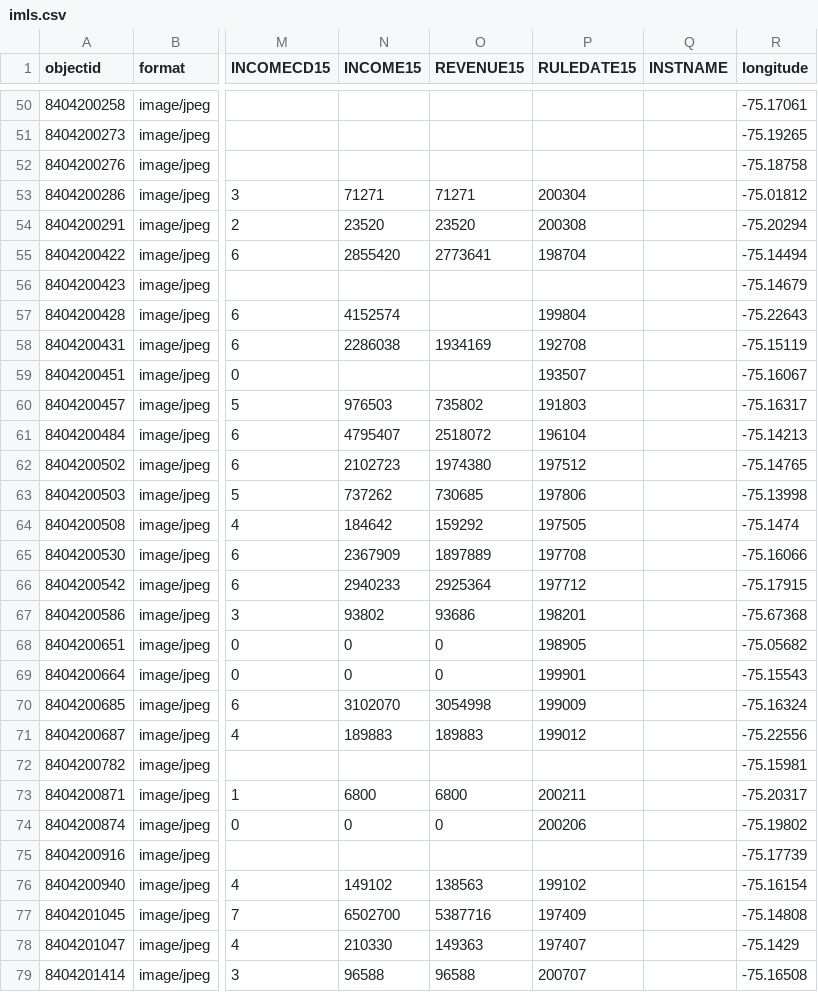
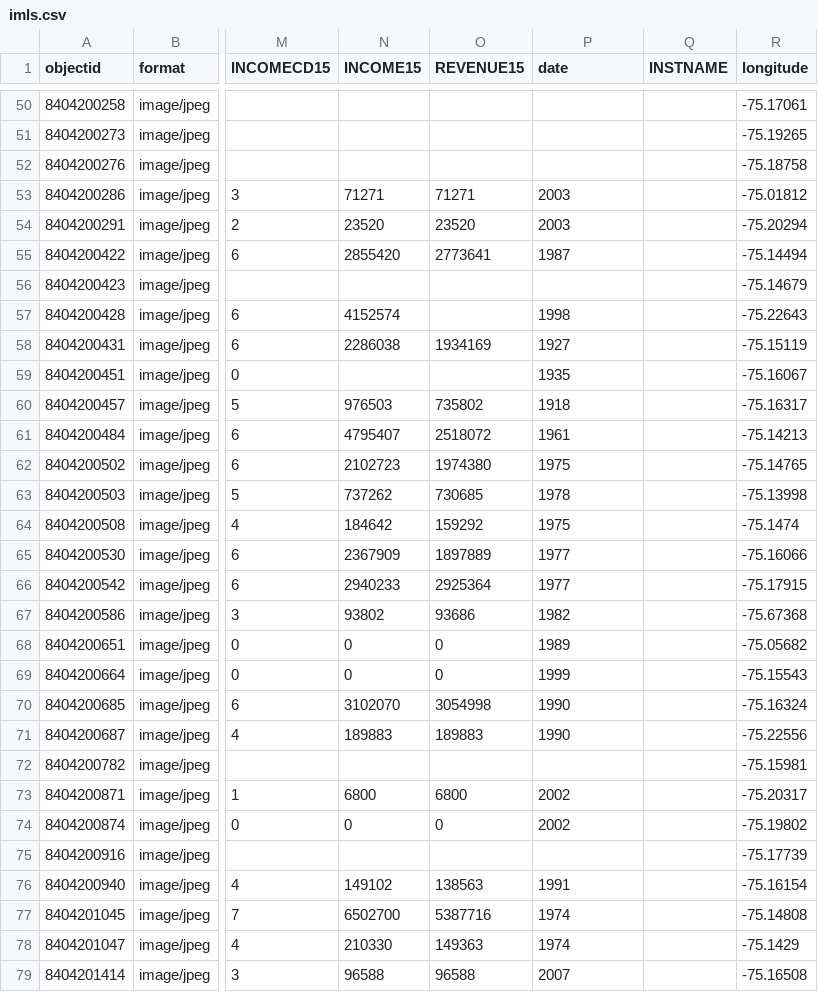
Before and after one commit to sdbd-dreamlab/sdbd2025, a CSV file: _data/imls.csv, drawn as a sheet; only a part is shown, gaps mark what is left out; the diff covers the shown part only; the diff names each change by its address in the sheet, - before the commit and + after, or states it on an @@ line.

Commit message:
Update imls.csv

```diff
--- a/_data/imls.csv
+++ b/_data/imls.csv
-P1: RULEDATE15
+P1: date
-P53 (date): 200304
+P53 (date): 2003
-P54 (date): 200308
+P54 (date): 2003
-P55 (date): 198704
+P55 (date): 1987
-P57 (date): 199804
+P57 (date): 1998
-P58 (date): 192708
+P58 (date): 1927
-P59 (date): 193507
+P59 (date): 1935
-P60 (date): 191803
+P60 (date): 1918
-P61 (date): 196104
+P61 (date): 1961
-P62 (date): 197512
+P62 (date): 1975
-P63 (date): 197806
+P63 (date): 1978
-P64 (date): 197505
+P64 (date): 1975
-P65 (date): 197708
+P65 (date): 1977
-P66 (date): 197712
+P66 (date): 1977
-P67 (date): 198201
+P67 (date): 1982
-P68 (date): 198905
+P68 (date): 1989
-P69 (date): 199901
+P69 (date): 1999
-P70 (date): 199009
+P70 (date): 1990
-P71 (date): 199012
+P71 (date): 1990
-P73 (date): 200211
+P73 (date): 2002
-P74 (date): 200206
+P74 (date): 2002
-P76 (date): 199102
+P76 (date): 1991
-P77 (date): 197409
+P77 (date): 1974
-P78 (date): 197407
+P78 (date): 1974
-P79 (date): 200707
+P79 (date): 2007
```
Also changed, not shown: 88 edited cells elsewhere in this file.
